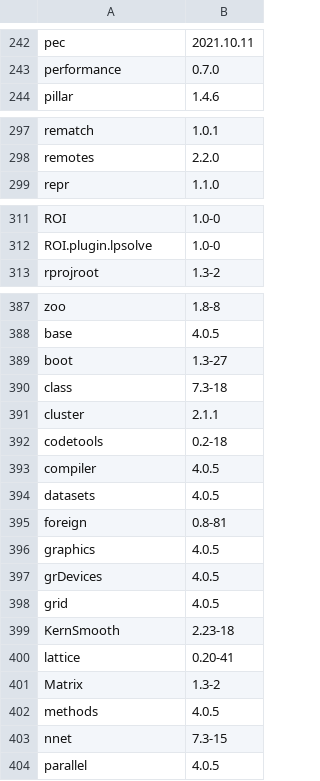
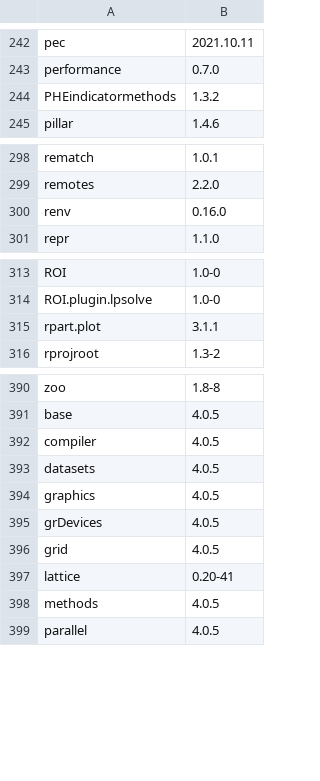
Before and after one commit to remlapmot/reverse-engineer-r-docker, a CSV file: packages-legacy-04.csv, drawn as a sheet; only a part is shown, gaps mark what is left out; removed rows and columns are numbered as before the commit, all else as after; the diff names each change by its address in the sheet, - before the commit and + after, or states it on an @@ line.

```diff
--- a/packages-legacy-04.csv
+++ b/packages-legacy-04.csv
+row 244: PHEindicatormethods | 1.3.2
+row 300: renv | 0.16.0
+row 315: rpart.plot | 3.1.1
-row 389: boot | 1.3-27
-row 390: class | 7.3-18
-row 391: cluster | 2.1.1
-row 392: codetools | 0.2-18
-row 395: foreign | 0.8-81
-row 399: KernSmooth | 2.23-18
-row 401: Matrix | 1.3-2
-row 403: nnet | 7.3-15
```
Also changed, not shown: packages-alphabetical-ghcr.csv, packages-alphabetical-legacy-04.csv, 2 other files.
